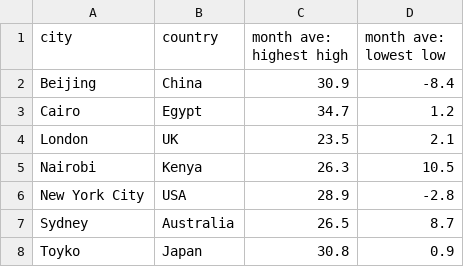
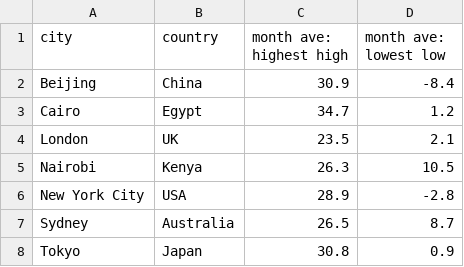
Before and after one commit to MicrosoftLearning/intropython, a CSV file: world_temp_mean.csv, drawn as a sheet.

Commit message:
Update world_temp_mean.csv
spelling

```diff
--- a/world_temp_mean.csv
+++ b/world_temp_mean.csv
@@ -7,2 +7,2 @@ New York City,USA,28.9,-2.8
 Sydney,Australia,26.5,8.7
-Toyko,Japan,30.8,0.9
+Tokyo,Japan,30.8,0.9
```
